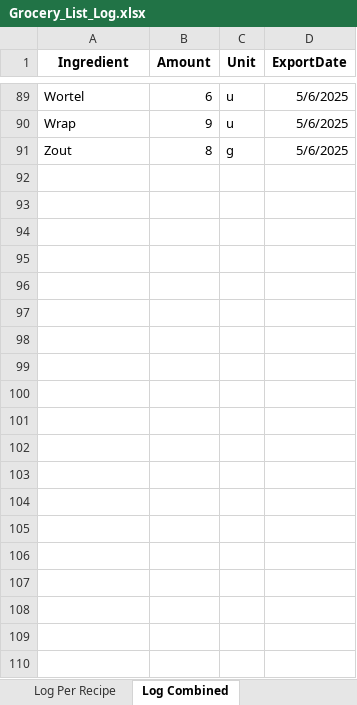
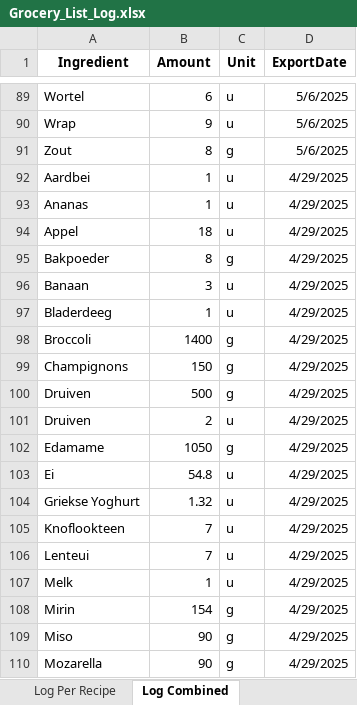
Before and after one commit to Callistah/Grocery_list, an Excel workbook: Excel_files/Log/Grocery_List_Log.xlsx, sheet Log Combined, drawn as a sheet; only a part is shown, gaps mark what is left out; values as stored, in another font and other column widths than the file's, no borders; the diff covers the shown part only; the diff names each change by its address in the sheet, - before the commit and + after, or states it on an @@ line.

```diff
--- a/Excel_files/Log/Grocery_List_Log.xlsx (sheet Log Combined)
+++ b/Excel_files/Log/Grocery_List_Log.xlsx (sheet Log Combined)
+row 92: Aardbei | 1 | u | 4/29/2025
+row 93: Ananas | 1 | u | 4/29/2025
+row 94: Appel | 18 | u | 4/29/2025
+row 95: Bakpoeder | 8 | g | 4/29/2025
+row 96: Banaan | 3 | u | 4/29/2025
+row 97: Bladerdeeg | 1 | u | 4/29/2025
+row 98: Broccoli | 1400 | g | 4/29/2025
+row 99: Champignons | 150 | g | 4/29/2025
+row 100: Druiven | 500 | g | 4/29/2025
+row 101: Druiven | 2 | u | 4/29/2025
+row 102: Edamame | 1050 | g | 4/29/2025
+row 103: Ei | 54.8 | u | 4/29/2025
+row 104: Griekse Yoghurt | 1.32 | u | 4/29/2025
+row 105: Knoflookteen | 7 | u | 4/29/2025
+row 106: Lenteui | 7 | u | 4/29/2025
+row 107: Melk | 1 | u | 4/29/2025
+row 108: Mirin | 154 | g | 4/29/2025
+row 109: Miso | 90 | g | 4/29/2025
+row 110: Mozarella | 90 | g | 4/29/2025
```
Also changed, not shown: 11 added rows elsewhere in this sheet, sheet Log Per Recipe, 1 other file.
